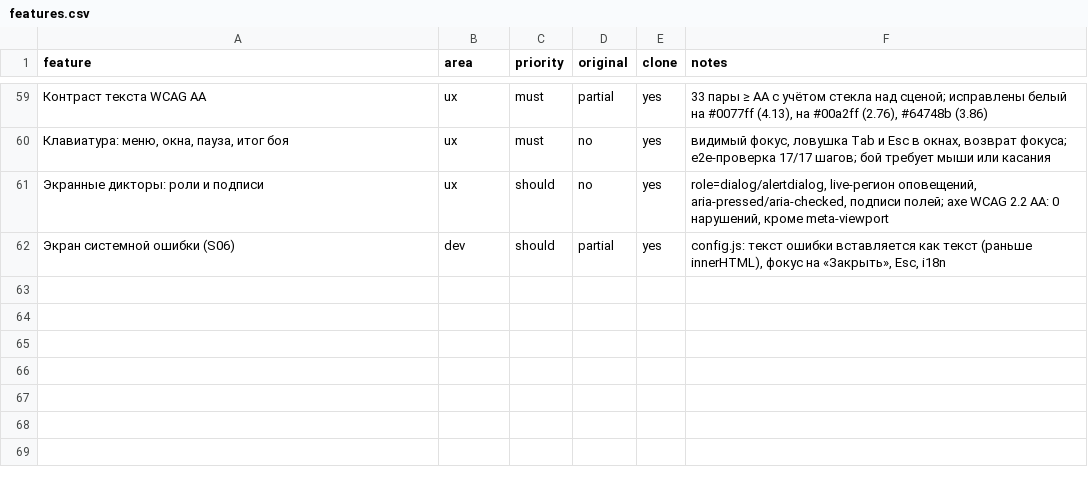
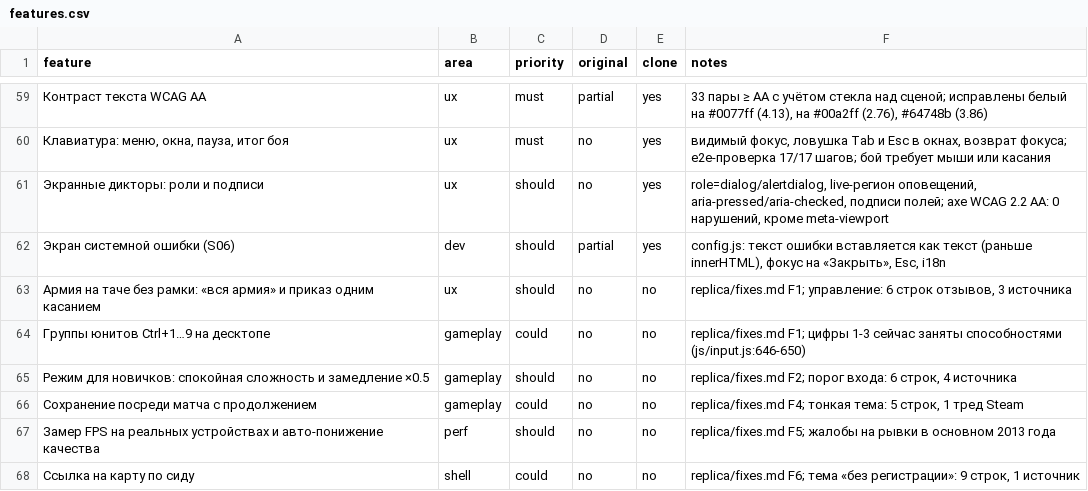
Before and after one commit to Mentolka1207/my-web-rts, a CSV file: features.csv, drawn as a sheet; only a part is shown, gaps mark what is left out; the diff names each change by its address in the sheet, - before the commit and + after, or states it on an @@ line.

```diff
--- a/features.csv
+++ b/features.csv
+row 63: Армия на таче без рамки: «вся армия» и приказ одним касанием | ux | should | no | no | replica/fixes.md F1; управление: 6 строк отзывов, 3 источника
+row 64: Группы юнитов Ctrl+1…9 на десктопе | gameplay | could | no | no | replica/fixes.md F1; цифры 1-3 сейчас заняты способностями (js/input.js:646-650)
+row 65: Режим для новичков: спокойная сложность и замедление ×0.5 | gameplay | should | no | no | replica/fixes.md F2; порог входа: 6 строк, 4 источника
+row 66: Сохранение посреди матча с продолжением | gameplay | could | no | no | replica/fixes.md F4; тонкая тема: 5 строк, 1 тред Steam
+row 67: Замер FPS на реальных устройствах и авто-понижение качества | perf | should | no | no | replica/fixes.md F5; жалобы на рывки в основном 2013 года
+row 68: Ссылка на карту по сиду | shell | could | no | no | replica/fixes.md F6; тема «без регистрации»: 9 строк, 1 источник
```
Also changed, not shown: 59 other files.
